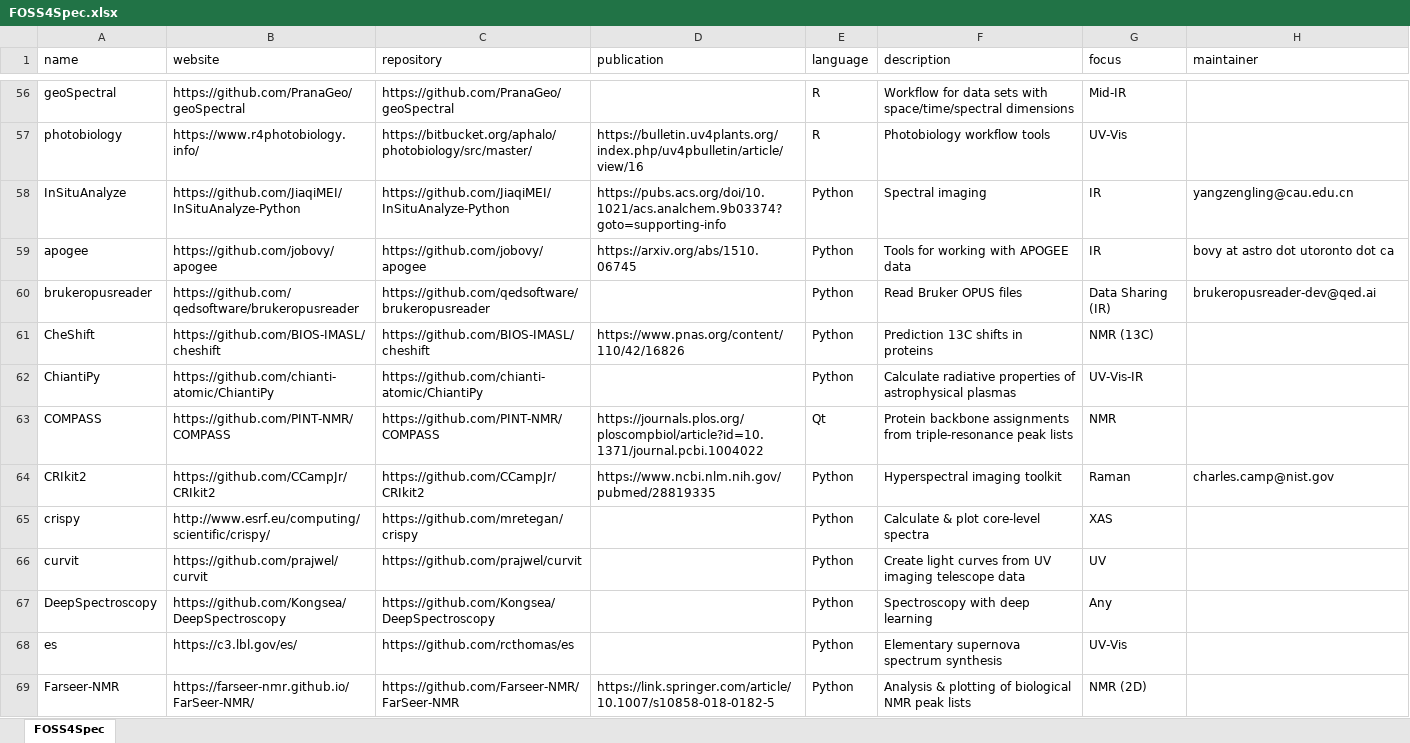
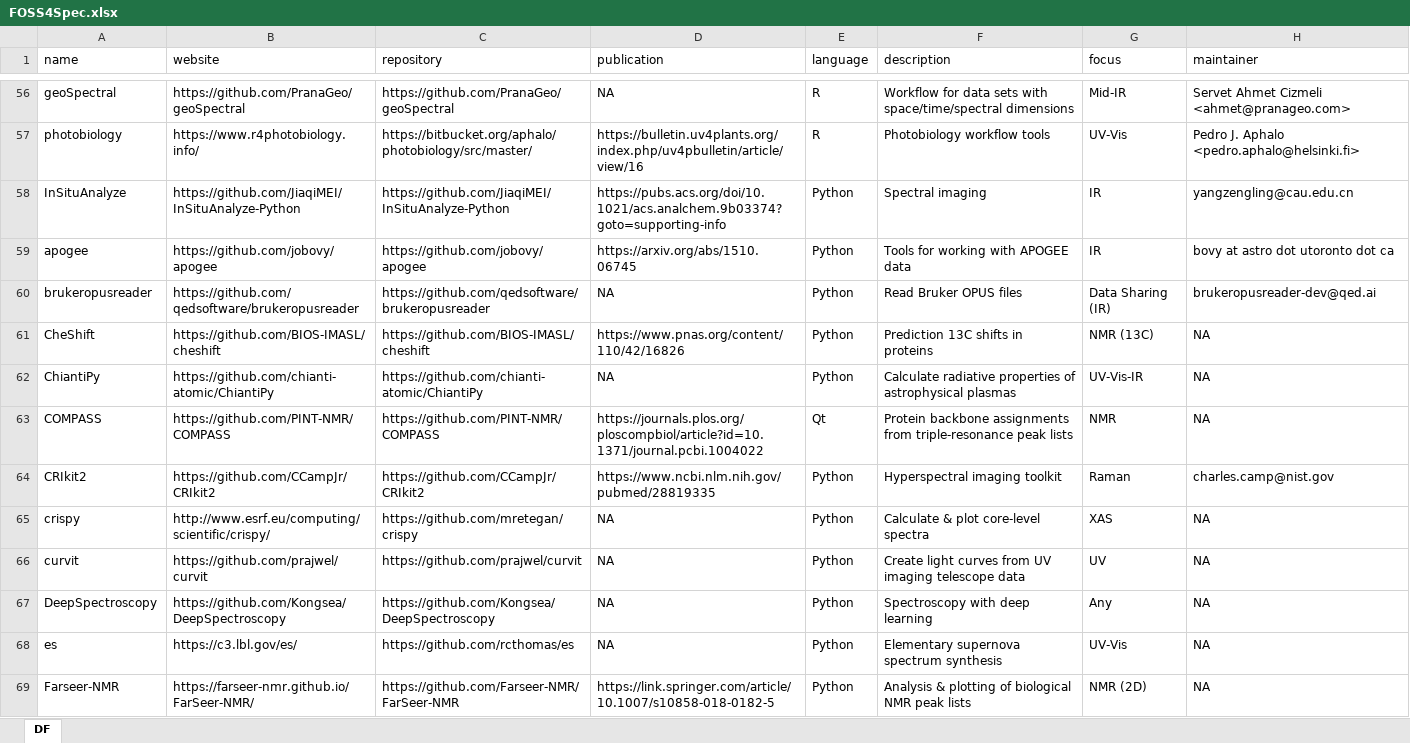
Before and after one commit to bryanhanson/FOSS4Spectroscopy, an Excel workbook: FOSS4Spec.xlsx, sheet DF, drawn as a sheet; only a part is shown, gaps mark what is left out; values as stored, in another font and other column widths than the file's, no cell formats; the diff covers the shown part only; the diff names each change by its address in the sheet, - before the commit and + after, or states it on an @@ line.

Commit message:
update CRAN maintainers automatically

```diff
--- a/FOSS4Spec.xlsx (sheet DF)
+++ b/FOSS4Spec.xlsx (sheet DF)
-sheet tab: FOSS4Spec
+sheet tab: DF
-D56 (publication): (empty)
+D56 (publication): NA
-H56 (maintainer): (empty)
+H56 (maintainer): Servet Ahmet Cizmeli <ahmet@pranageo.com>
-H57 (maintainer): (empty)
+H57 (maintainer): Pedro J. Aphalo <pedro.aphalo@helsinki.fi>
-D60 (publication): (empty)
+D60 (publication): NA
-H61:H63 (maintainer): (empty)
+H61:H63 (maintainer): NA
-D62 (publication): (empty)
+D62 (publication): NA
-D65:D68 (publication): (empty)
+D65:D68 (publication): NA
-H65:H69 (maintainer): (empty)
+H65:H69 (maintainer): NA
```
Also changed, not shown: 173 edited cells elsewhere in this sheet, cell formats, 1 other file.
